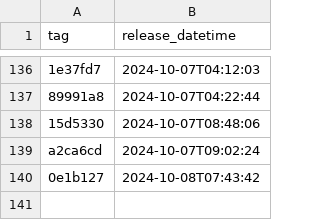
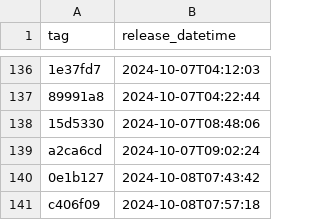
Before and after one commit to NHSDigital/prescriptionsforpatients, a CSV file: _data/internal-dev-sandbox_deployments.csv, drawn as a sheet; only a part is shown, gaps mark what is left out; the diff names each change by its address in the sheet, - before the commit and + after, or states it on an @@ line.

```diff
--- a/_data/internal-dev-sandbox_deployments.csv
+++ b/_data/internal-dev-sandbox_deployments.csv
+row 141: c406f09 | 2024-10-08T07:57:18
```
Also changed, not shown: 1 other file.
